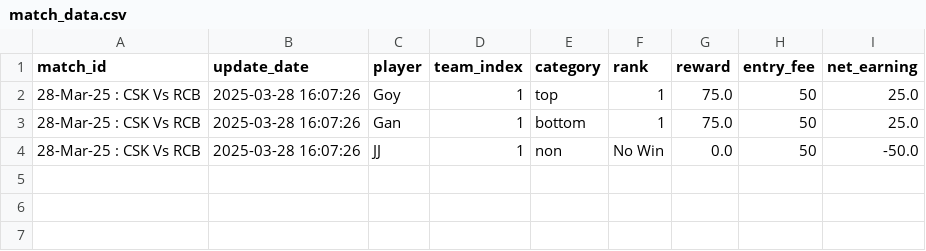
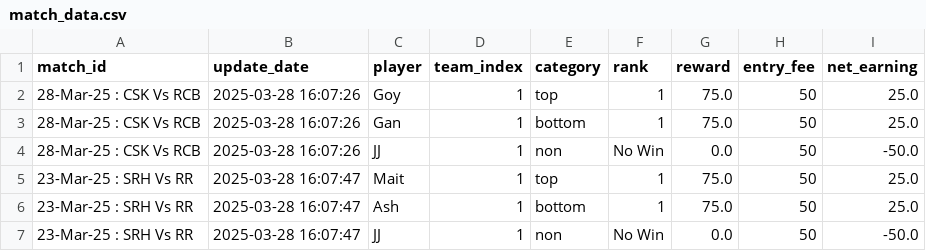
Before and after one commit to aanand862/dream11-Calc, a CSV file: match_data.csv, drawn as a sheet; the diff names each change by its address in the sheet, - before the commit and + after, or states it on an @@ line.

Commit message:
Automated Update CSV file with new data

```diff
--- a/match_data.csv
+++ b/match_data.csv
+row 5: 23-Mar-25 : SRH Vs RR | 2025-03-28 16:07:47 | Mait | 1 | top | 1 | 75.0 | 50 | 25.0
+row 6: 23-Mar-25 : SRH Vs RR | 2025-03-28 16:07:47 | Ash | 1 | bottom | 1 | 75.0 | 50 | 25.0
+row 7: 23-Mar-25 : SRH Vs RR | 2025-03-28 16:07:47 | JJ | 1 | non | No Win | 0.0 | 50 | -50.0
```
